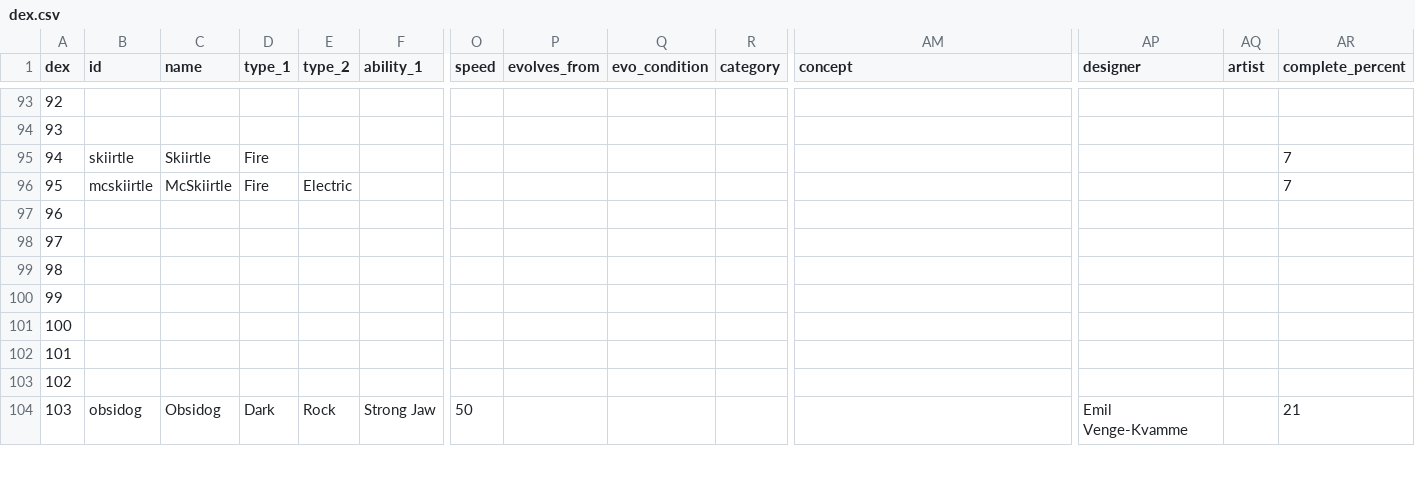
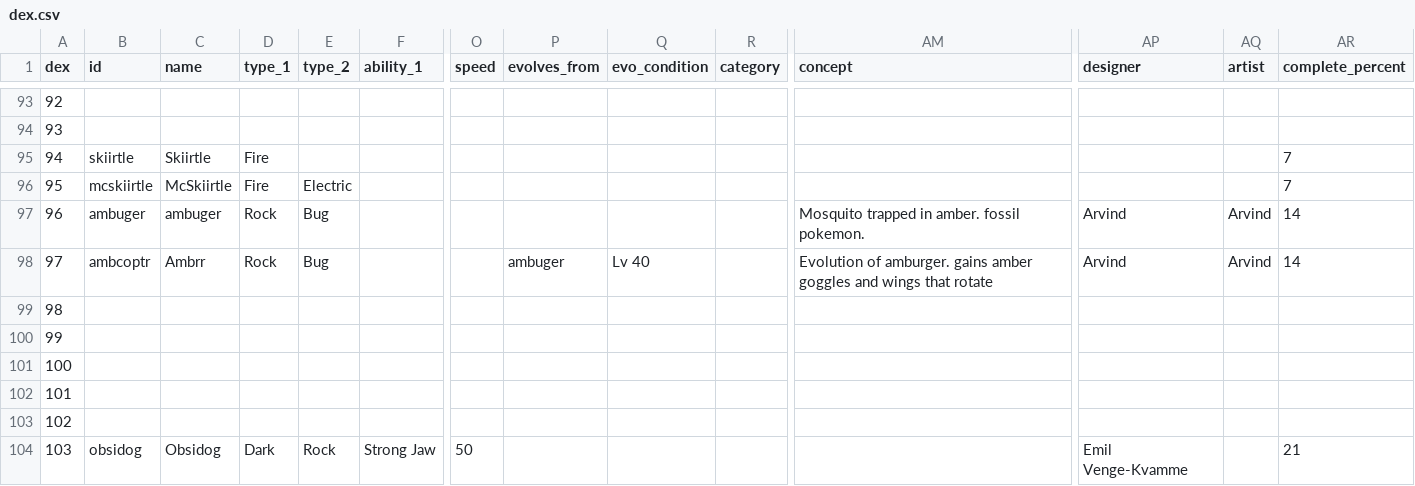
Before and after one commit to arvindfroi/sigma-dex, a CSV file: export/dex.csv, drawn as a sheet; only a part is shown, gaps mark what is left out; the diff names each change by its address in the sheet, - before the commit and + after, or states it on an @@ line.

```diff
--- a/export/dex.csv
+++ b/export/dex.csv
-B97 (id): (empty)
+B97 (id): ambuger
-C97 (name): (empty)
+C97 (name): ambuger
-D97:D98 (type_1): (empty)
+D97:D98 (type_1): Rock
-E97:E98 (type_2): (empty)
+E97:E98 (type_2): Bug
-AM97 (concept): (empty)
+AM97 (concept): Mosquito trapped in amber. fossil pokemon.
-AP97:AP98 (designer): (empty)
+AP97:AP98 (designer): Arvind
-AQ97:AQ98 (artist): (empty)
+AQ97:AQ98 (artist): Arvind
-AR97:AR98 (complete_percent): (empty)
+AR97:AR98 (complete_percent): 14
-B98 (id): (empty)
+B98 (id): ambcoptr
-C98 (name): (empty)
+C98 (name): Ambrr
-P98 (evolves_from): (empty)
+P98 (evolves_from): ambuger
-Q98 (evo_condition): (empty)
+Q98 (evo_condition): Lv 40
-AM98 (concept): (empty)
+AM98 (concept): Evolution of amburger. gains amber goggles and wings that rotate
```
Also changed, not shown: export/sheet.csv, 13 other files.
